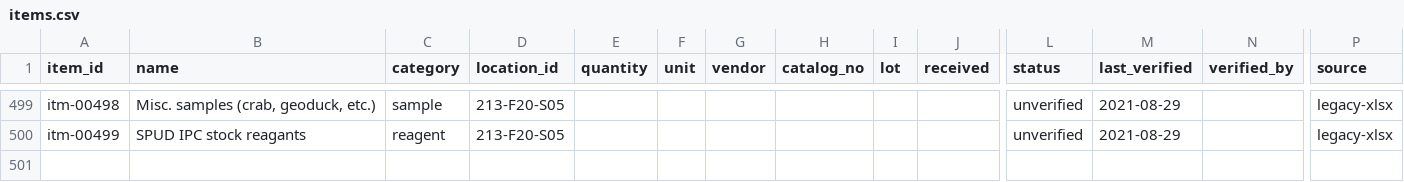
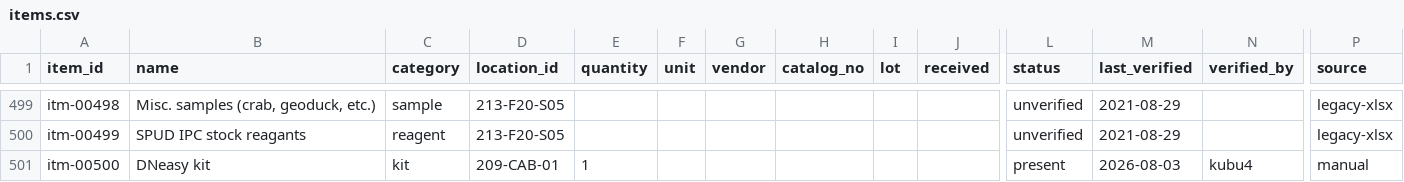
Before and after one commit to RobertsLab/lab-inventory, a CSV file: data/items.csv, drawn as a sheet; only a part is shown, gaps mark what is left out; rows hold the shown columns only; the diff names each change by its address in the sheet, - before the commit and + after, or states it on an @@ line.

```diff
--- a/data/items.csv
+++ b/data/items.csv
+row 501: itm-00500 | DNeasy kit | kit | 209-CAB-01 | 1 |  |  |  |  |  | present | 2026-08-03 | kubu4 | manual
```
